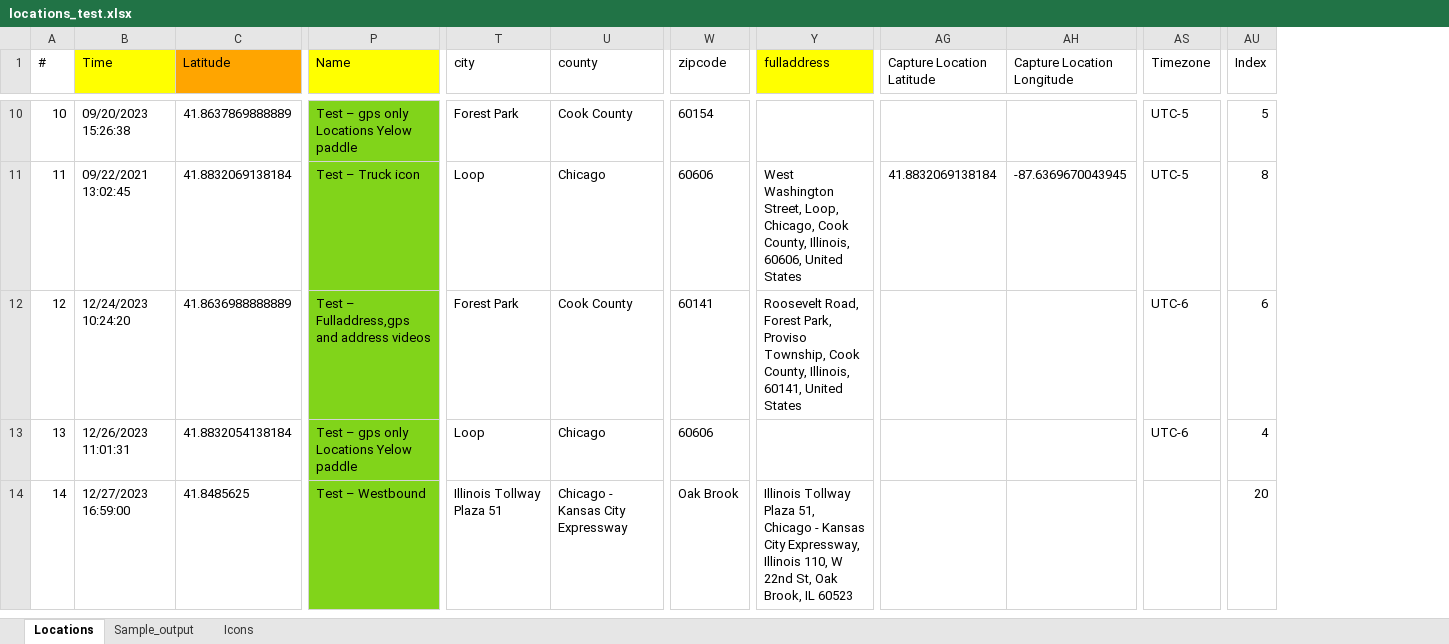
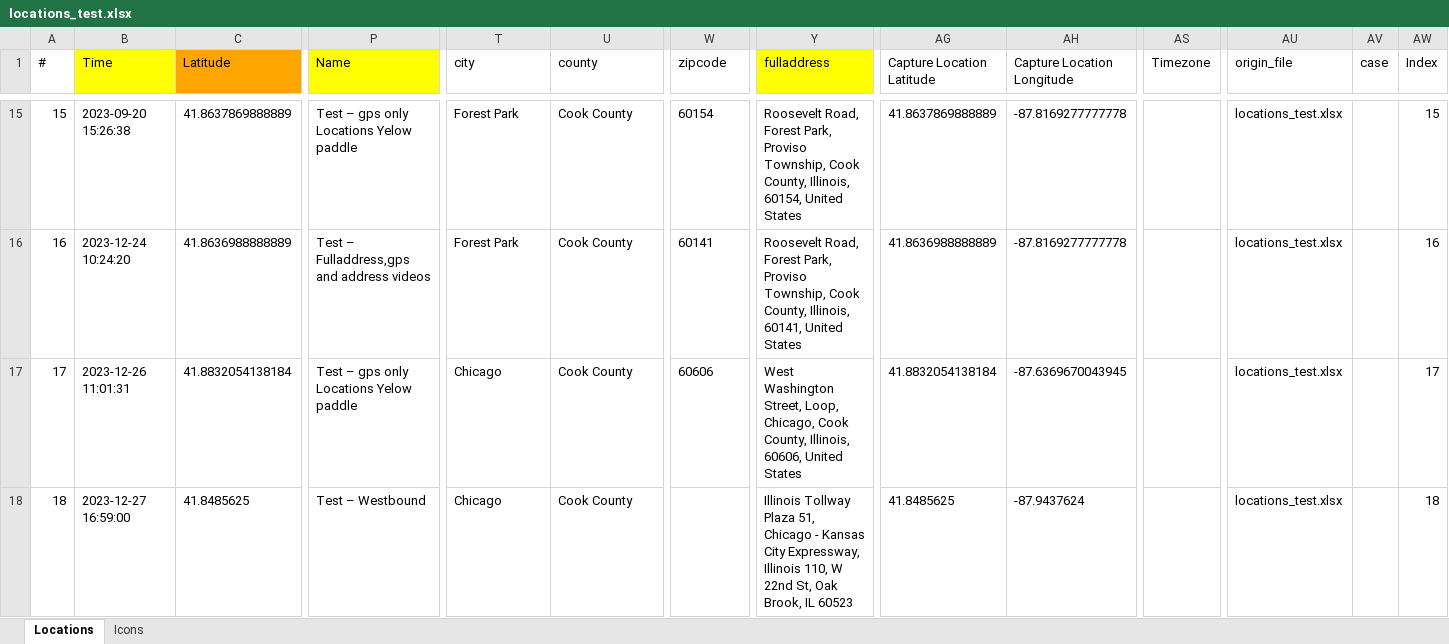
Before and after one commit to LincolnLandForensics/HodgePodge, an Excel workbook: locations_test.xlsx, sheet Locations, drawn as a sheet; only a part is shown, gaps mark what is left out; values as stored, in another font and other column widths than the file's, no borders; removed rows and columns are numbered as before the commit, all else as after; rows hold the shown columns only; the diff covers the shown part only; the diff names each change by its address in the sheet, - before the commit and + after, or states it on an @@ line.

```diff
--- a/locations_test.xlsx (sheet Locations)
+++ b/locations_test.xlsx (sheet Locations)
-sheet tab: Sample_output
+column AU (origin_file), rows 15-18: all locations_test.xlsx
+column AV (case), empty
@@ column A (#) renumbered between rows 10 and 29 @@
-B15 (Time): 09/20/2023 15:26:38
+B15 (Time): 2023-09-20 15:26:38
-P15 fill: #81D41A
+P15 fill: none
-Y15 (fulladdress): (empty)
+Y15 (fulladdress): Roosevelt Road, Forest Park, Proviso Township, Cook County, Illinois, 60154, United States
-AG15 (Capture Location Latitude): (empty)
+AG15 (Capture Location Latitude): 41.8637869888889
-AH15 (Capture Location Longitude): (empty)
+AH15 (Capture Location Longitude): -87.8169277777778
-AS15 (Timezone): UTC-5
+AS15 (Timezone): (empty)
-AW15 (Index): 5
+AW15 (Index): 15
-row 11: 11 | 09/22/2021 13:02:45 | 41.8832069138184 | Test – Truck icon | Loop | Chicago | 60606 | West Washington Street, Loop, Chicago, Cook County, Illinois, 60606, United States | 41.8832069138184 | -87.6369670043945 | UTC-5 | 8
-B16 (Time): 12/24/2023 10:24:20
+B16 (Time): 2023-12-24 10:24:20
-P16:P18 fill: #81D41A
+P16:P18 fill: none
-AG16 (Capture Location Latitude): (empty)
+AG16 (Capture Location Latitude): 41.8636988888889
-AH16 (Capture Location Longitude): (empty)
+AH16 (Capture Location Longitude): -87.8169277777778
-AS16:AS17 (Timezone): UTC-6
+AS16:AS17 (Timezone): (empty)
-AW16 (Index): 6
+AW16 (Index): 16
-B17 (Time): 12/26/2023 11:01:31
+B17 (Time): 2023-12-26 11:01:31
-T17 (city): Loop
+T17 (city): Chicago
-U17 (county): Chicago
+U17 (county): Cook County
-Y17 (fulladdress): (empty)
+Y17 (fulladdress): West Washington Street, Loop, Chicago, Cook County, Illinois, 60606, United States
-AG17 (Capture Location Latitude): (empty)
+AG17 (Capture Location Latitude): 41.8832054138184
-AH17 (Capture Location Longitude): (empty)
+AH17 (Capture Location Longitude): -87.6369670043945
-AW17 (Index): 4
+AW17 (Index): 17
-B18 (Time): 12/27/2023 16:59:00
+B18 (Time): 2023-12-27 16:59:00
-T18 (city): Illinois Tollway Plaza 51
+T18 (city): Chicago
-U18 (county): Chicago - Kansas City Expressway
+U18 (county): Cook County
-W18 (zipcode): Oak Brook
+W18 (zipcode): (empty)
-AG18 (Capture Location Latitude): (empty)
+AG18 (Capture Location Latitude): 41.8485625
-AH18 (Capture Location Longitude): (empty)
+AH18 (Capture Location Longitude): -87.9437624
-AW18 (Index): 20
+AW18 (Index): 18
```
Also changed, not shown: 14 added rows, 7 removed rows, 60 edited cells and cell formats elsewhere in this sheet, sheet Icons, charts or pictures, 1 other file.
